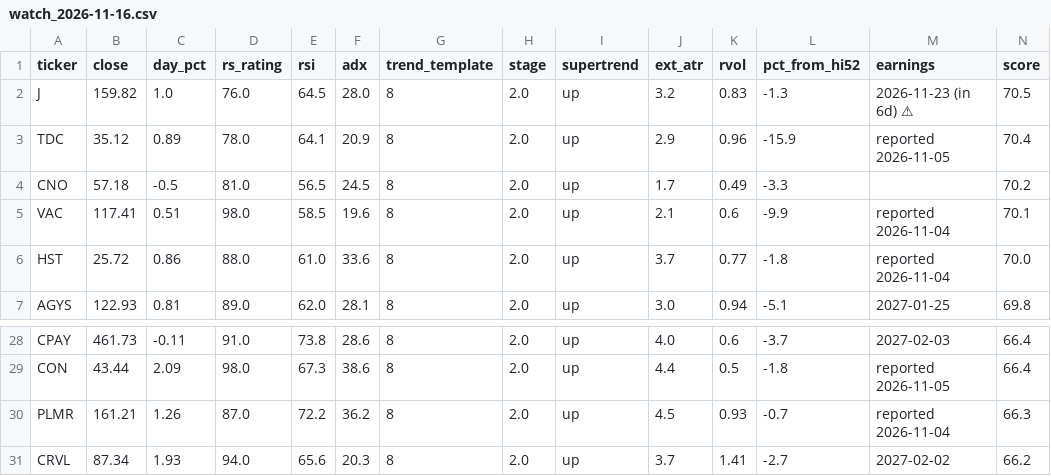
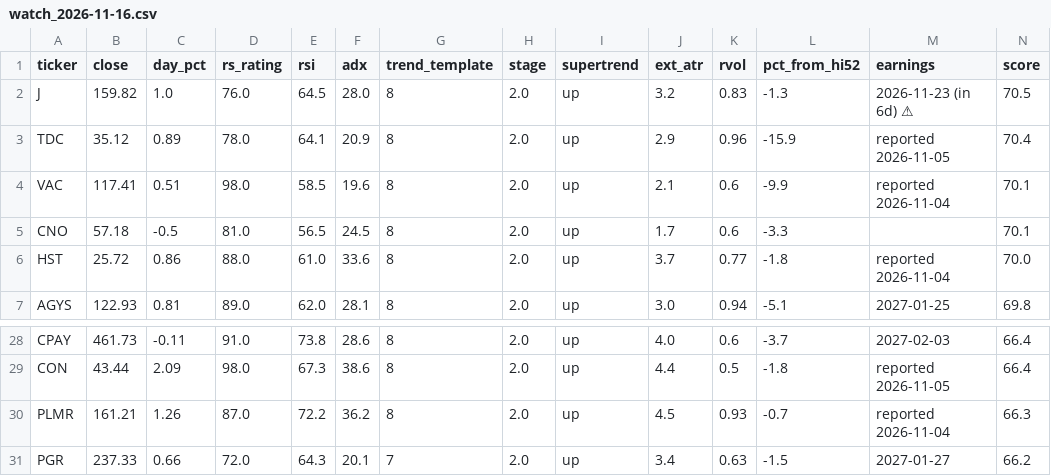
Before and after one commit to somashekarpoojahs/Stocks, a CSV file: scans/2026-11-16/watch_2026-11-16.csv, drawn as a sheet; only a part is shown, gaps mark what is left out; removed rows and columns are numbered as before the commit, all else as after; rows hold the shown columns only; the diff names each change by its address in the sheet, - before the commit and + after, or states it on an @@ line.

```diff
--- a/scans/2026-11-16/watch_2026-11-16.csv
+++ b/scans/2026-11-16/watch_2026-11-16.csv
-row 4: CNO | 57.18 | -0.5 | 81.0 | 56.5 | 24.5 | 8 | 2.0 | up | 1.7 | 0.49 | -3.3 |  | 70.2
+row 5: CNO | 57.18 | -0.5 | 81.0 | 56.5 | 24.5 | 8 | 2.0 | up | 1.7 | 0.6 | -3.3 |  | 70.1
-row 31: CRVL | 87.34 | 1.93 | 94.0 | 65.6 | 20.3 | 8 | 2.0 | up | 3.7 | 1.41 | -2.7 | 2027-02-02 | 66.2
+row 31: PGR | 237.33 | 0.66 | 72.0 | 64.3 | 20.1 | 7 | 2.0 | up | 3.4 | 0.63 | -1.5 | 2027-01-27 | 66.2
```
Also changed, not shown: scans/2026-11-16/longs_2026-11-16.csv, scans/2026-11-16/restart_watch_2026-11-16.csv, 7 other files.
